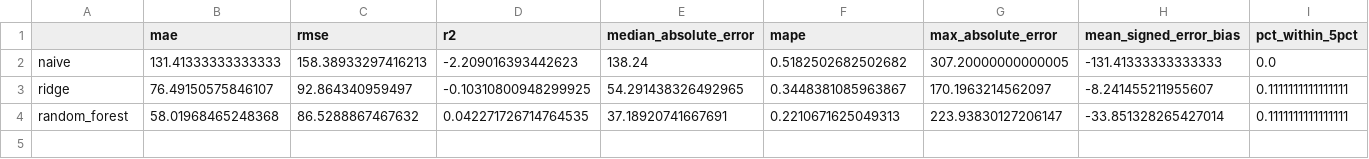
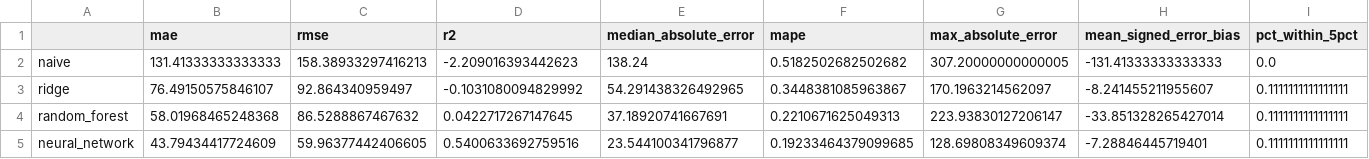
Before and after one commit to sulhos/Leonardo-Assignment, a CSV file: outputs/tables/accuracy_metrics_by_model.csv, drawn as a sheet; only a part is shown; rows hold the shown columns only; the diff names each change by its address in the sheet, - before the commit and + after, or states it on an @@ line.

```diff
--- a/outputs/tables/accuracy_metrics_by_model.csv
+++ b/outputs/tables/accuracy_metrics_by_model.csv
-D3 (r2): -0.10310800948299925
+D3 (r2): -0.1031080094829992
-D4 (r2): 0.042271726714764535
+D4 (r2): 0.0422717267147645
+row 5: neural_network | 43.79434417724609 | 59.96377442406605 | 0.5400633692759516 | 23.544100341796877 | 0.19233464379099685 | 128.69808349609374 | -7.28846445719401 | 0.1111111111111111
```
Also changed, not shown: outputs/tables/reliability_metrics_by_model.csv, 10 other files.
